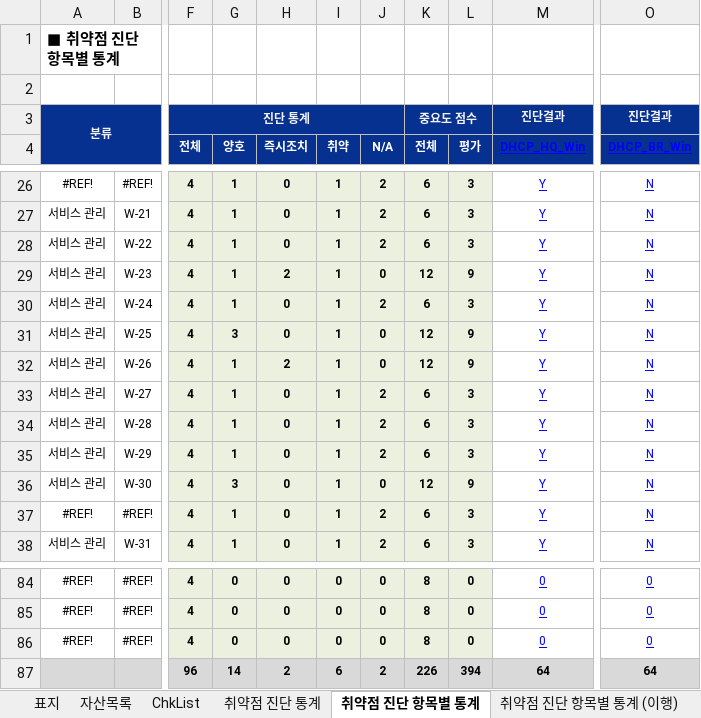
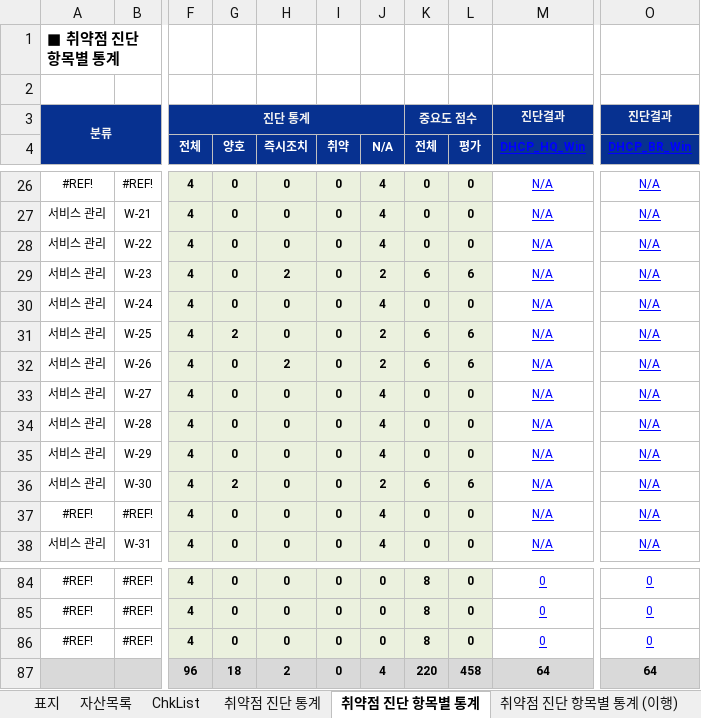
Before and after one commit to scity9799/final_project, an Excel workbook: 0.산출물/5. 상세보고서/Windows_Server_상세결과보고서_260716_윤철민_v0.09.xlsx, sheet 취약점 진단 항목별 통계, drawn as a sheet; only a part is shown, gaps mark what is left out; values as stored, in another font and other column widths than the file's, no borders; conditional formats not drawn; the diff covers the shown part only; the diff names each change by its address in the sheet, - before the commit and + after, or states it on an @@ line.

```diff
--- a/0.산출물/5. 상세보고서/Windows_Server_상세결과보고서_260716_윤철민_v0.09.xlsx (sheet 취약점 진단 항목별 통계)
+++ b/0.산출물/5. 상세보고서/Windows_Server_상세결과보고서_260716_윤철민_v0.09.xlsx (sheet 취약점 진단 항목별 통계)
-G26:G30 (양호): 1
+G26:G30 (양호): 0
-I26:I38 (취약): 1
+I26:I38 (취약): 0
-J26:J28 (N/A): 2
+J26:J28 (N/A): 4
-K26:K28 (전체): 6
+K26:K28 (전체): 0
-L26:L28 (평가): 3
+L26:L28 (평가): 0
-M26:M38 (DHCP_HQ_Win): Y
+M26:M38 (DHCP_HQ_Win): N/A
-O26:O38 (DHCP_BR_Win): N
+O26:O38 (DHCP_BR_Win): N/A
-J29 (N/A): 0
+J29 (N/A): 2
-K29 (전체): 12
+K29 (전체): 6
-L29 (평가): 9
+L29 (평가): 6
-J30 (N/A): 2
+J30 (N/A): 4
-K30 (전체): 6
+K30 (전체): 0
-L30 (평가): 3
+L30 (평가): 0
-G31 (양호): 3
+G31 (양호): 2
-J31:J32 (N/A): 0
+J31:J32 (N/A): 2
-K31:K32 (전체): 12
+K31:K32 (전체): 6
-L31:L32 (평가): 9
+L31:L32 (평가): 6
-G32:G35 (양호): 1
+G32:G35 (양호): 0
-J33:J35 (N/A): 2
+J33:J35 (N/A): 4
-K33:K35 (전체): 6
+K33:K35 (전체): 0
-L33:L35 (평가): 3
+L33:L35 (평가): 0
-G36 (양호): 3
+G36 (양호): 2
-J36 (N/A): 0
+J36 (N/A): 2
-K36 (전체): 12
+K36 (전체): 6
-L36 (평가): 9
+L36 (평가): 6
-G37:G38 (양호): 1
+G37:G38 (양호): 0
-J37:J38 (N/A): 2
+J37:J38 (N/A): 4
-K37:K38 (전체): 6
+K37:K38 (전체): 0
-L37:L38 (평가): 3
+L37:L38 (평가): 0
-G87 (양호): 14
+G87 (양호): 18
-I87 (취약): 6
+I87 (취약): 0
-J87 (N/A): 2
+J87 (N/A): 4
-K87 (전체): 226
+K87 (전체): 220
-L87 (평가): 394
+L87 (평가): 458
```
Also changed, not shown: 178 edited cells elsewhere in this sheet, sheet 취약점 진단 항목별 통계 (이행), sheet DHCP_BR_Win, sheet DHCP_HQ_Win, sheet 취약점 진단 통계, sheet DNS_BR_Win, sheet DNS_HQ_Win, charts or pictures, 0.산출물/5. 상세보고서/Linux_Server_상세결과보고서_260716_오명근_v0.09.xlsx, 14 other files.
